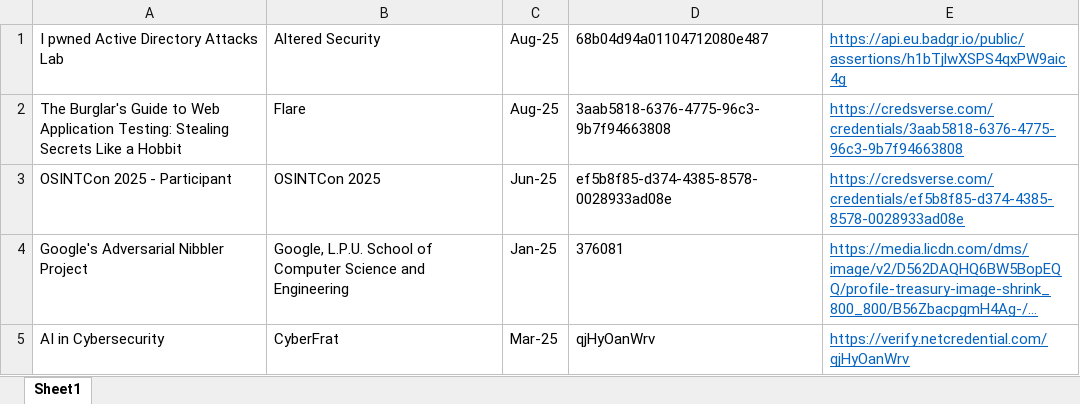
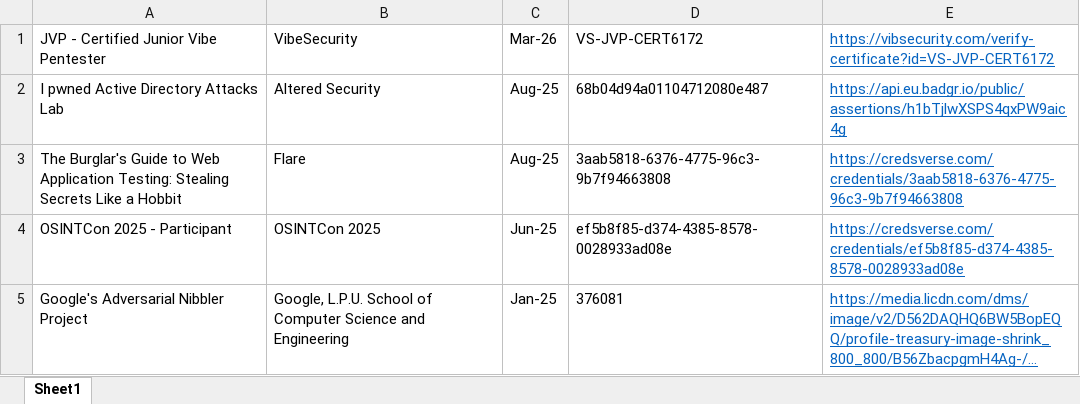
Before and after one commit to shreyas-malhotra/training_certs_record, an Excel workbook: training_certs_record.xlsx, sheet Sheet1, drawn as a sheet; only a part is shown; the shorter side is filled out with more unchanged rows; long unchanged cells end in …; values as stored, in another font and other column widths than the file's, no borders; the diff names each change by its address in the sheet, - before the commit and + after, or states it on an @@ line.

Commit message:
+ vibsec jvp (ai assisted vapt/recon)

```diff
--- a/training_certs_record.xlsx (sheet Sheet1)
+++ b/training_certs_record.xlsx (sheet Sheet1)
+row 1: JVP - Certified Junior Vibe Pentester | VibeSecurity | Mar-26 | VS-JVP-CERT6172 | https://vibsecurity.com/verify-certificate?id=VS-JVP-CERT6172
```
